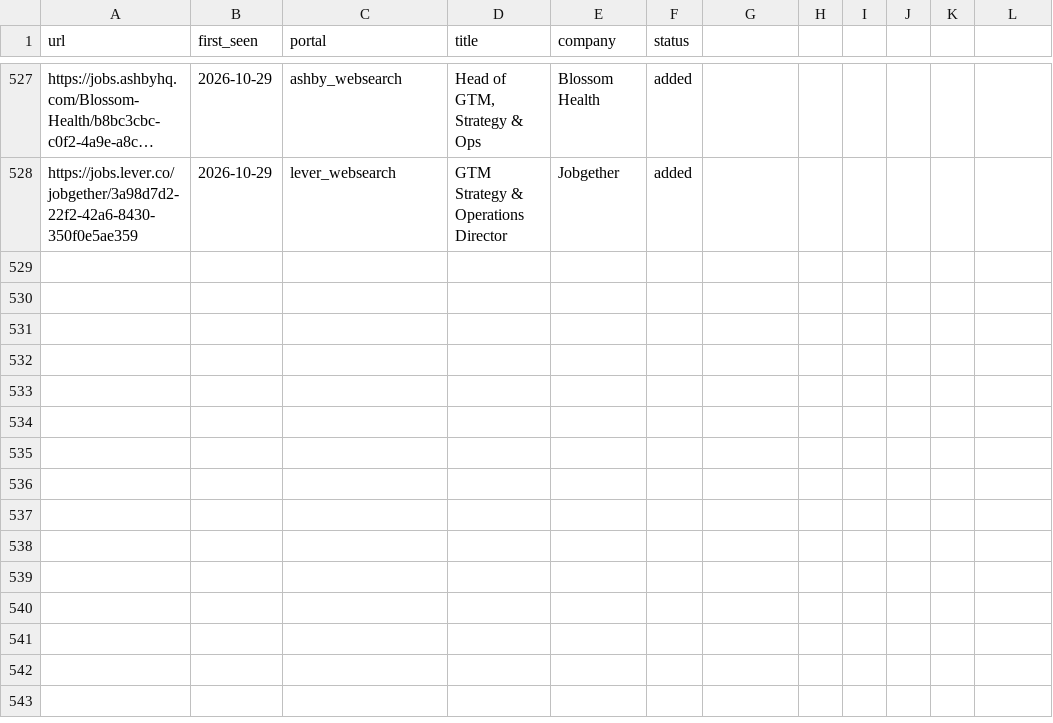
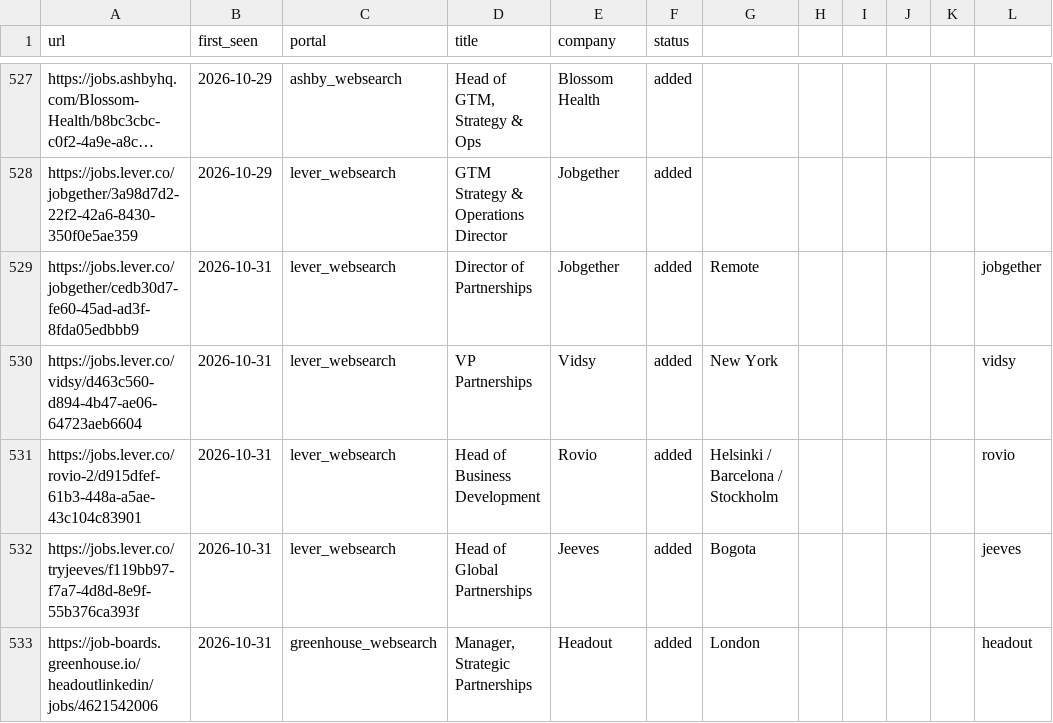
Before and after one commit to arikyle/career-ops, a TSV file: data/scan-history.tsv, drawn as a sheet; only a part is shown, gaps mark what is left out; long unchanged cells end in …; the diff names each change by its address in the sheet, - before the commit and + after, or states it on an @@ line.

```diff
--- a/data/scan-history.tsv
+++ b/data/scan-history.tsv
+row 529: https://jobs.lever.co/jobgether/cedb30d7-fe60-45ad-ad3f-8fda05edbbb9 | 2026-10-31 | lever_websearch | Director of Partnerships | Jobgether | added | Remote |  |  |  |  | jobgether
+row 530: https://jobs.lever.co/vidsy/d463c560-d894-4b47-ae06-64723aeb6604 | 2026-10-31 | lever_websearch | VP Partnerships | Vidsy | added | New York |  |  |  |  | vidsy
+row 531: https://jobs.lever.co/rovio-2/d915dfef-61b3-448a-a5ae-43c104c83901 | 2026-10-31 | lever_websearch | Head of Business Development | Rovio | added | Helsinki / Barcelona / Stockholm |  |  |  |  | rovio
+row 532: https://jobs.lever.co/tryjeeves/f119bb97-f7a7-4d8d-8e9f-55b376ca393f | 2026-10-31 | lever_websearch | Head of Global Partnerships | Jeeves | added | Bogota |  |  |  |  | jeeves
+row 533: https://job-boards.greenhouse.io/headoutlinkedin/jobs/4621542006 | 2026-10-31 | greenhouse_websearch | Manager, Strategic Partnerships | Headout | added | London |  |  |  |  | headout
```
Also changed, not shown: 1 other file.
